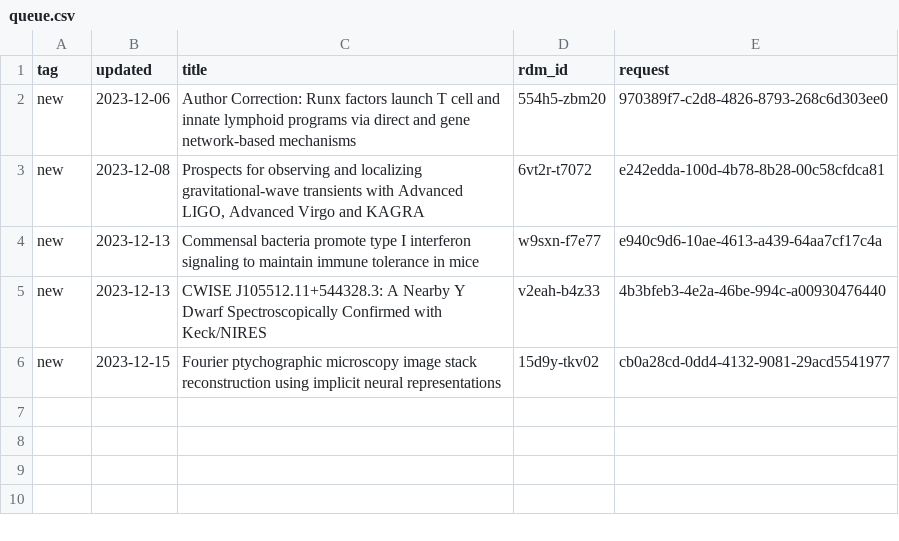
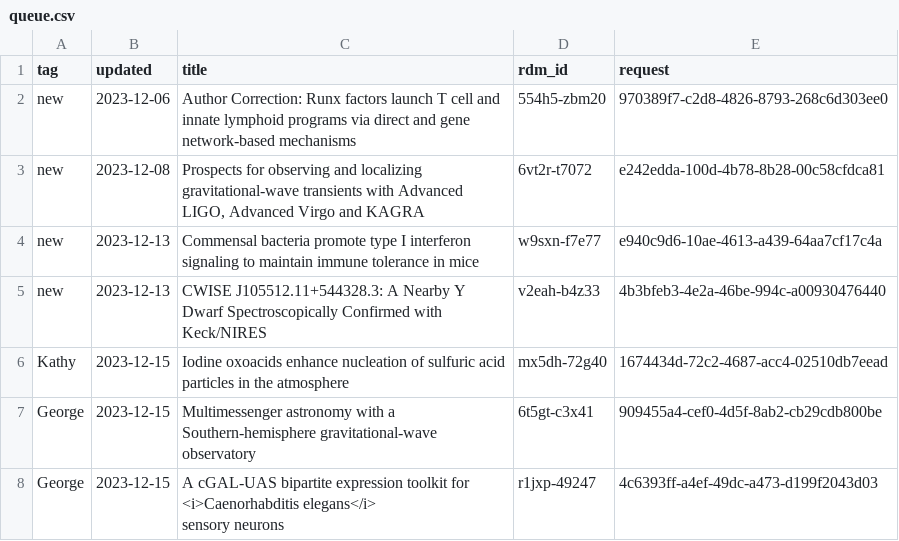
Before and after one commit to caltechlibrary/irdm-queue-portal, a CSV file: queue.csv, drawn as a sheet.

Commit message:
New data harvest

```diff
--- a/queue.csv
+++ b/queue.csv
@@ -5,2 +5,6 @@ new,2023-12-13,Commensal bacteria promote type I interferon signaling to maintai
 new,2023-12-13,CWISE J105512.11+544328.3: A Nearby Y Dwarf Spectroscopically Confirmed with Keck/NIRES,v2eah-b4z33,4b3bfeb3-4e2a-46be-994c-a00930476440
-new,2023-12-15,Fourier ptychographic microscopy image stack reconstruction using implicit neural representations,15d9y-tkv02,cb0a28cd-0dd4-4132-9081-29acd5541977
+Kathy,2023-12-15,Iodine oxoacids enhance nucleation of sulfuric acid particles in the atmosphere,mx5dh-72g40,1674434d-72c2-4687-acc4-02510db7eead
+George,2023-12-15,Multimessenger astronomy with a Southern-hemisphere gravitational-wave observatory,6t5gt-c3x41,909455a4-cef0-4d5f-8ab2-cb29cdb800be
+George,2023-12-15,"A cGAL-UAS bipartite expression toolkit for
+            <i>Caenorhabditis elegans</i>
+            sensory neurons",r1jxp-49247,4c6393ff-a4ef-49dc-a473-d199f2043d03
```
